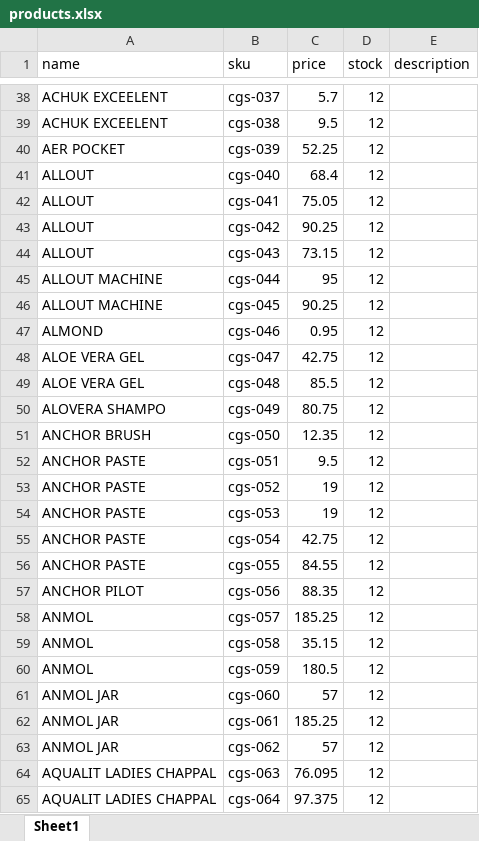
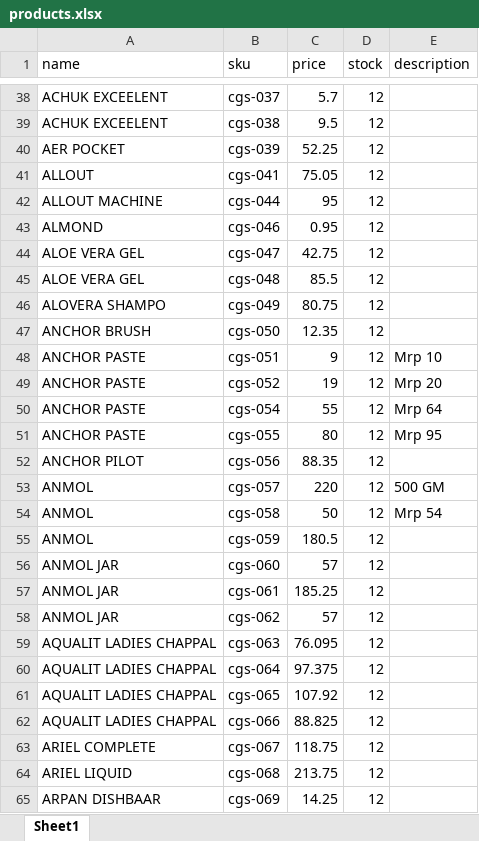
Before and after one commit to pankajchachan2008-rgb/my-online-store, an Excel workbook: products.xlsx, sheet Sheet1, drawn as a sheet; only a part is shown, gaps mark what is left out; the shorter side is filled out with more unchanged rows; values as stored, in another font and other column widths than the file's, no borders; removed rows and columns are numbered as before the commit, all else as after; the diff covers the shown part only; the diff names each change by its address in the sheet, - before the commit and + after, or states it on an @@ line.

Commit message:
Added discount stickers and scheme highlights to products

```diff
--- a/products.xlsx (sheet Sheet1)
+++ b/products.xlsx (sheet Sheet1)
-row 41: ALLOUT | cgs-040 | 68.4 | 12
-row 43: ALLOUT | cgs-042 | 90.25 | 12
-row 44: ALLOUT | cgs-043 | 73.15 | 12
-row 46: ALLOUT MACHINE | cgs-045 | 90.25 | 12
-C48 (price): 9.5
+C48 (price): 9
-E48 (description): (empty)
+E48 (description): Mrp 10
-E49 (description): (empty)
+E49 (description): Mrp 20
-row 54: ANCHOR PASTE | cgs-053 | 19 | 12
-C50 (price): 42.75
+C50 (price): 55
-E50 (description): (empty)
+E50 (description): Mrp 64
-C51 (price): 84.55
+C51 (price): 80
-E51 (description): (empty)
+E51 (description): Mrp 95
-C53 (price): 185.25
+C53 (price): 220
-E53 (description): (empty)
+E53 (description): 500 GM
-C54 (price): 35.15
+C54 (price): 50
-E54 (description): (empty)
+E54 (description): Mrp 54
```
Also changed, not shown: 14 edited cells elsewhere in this sheet, 2 other files.
